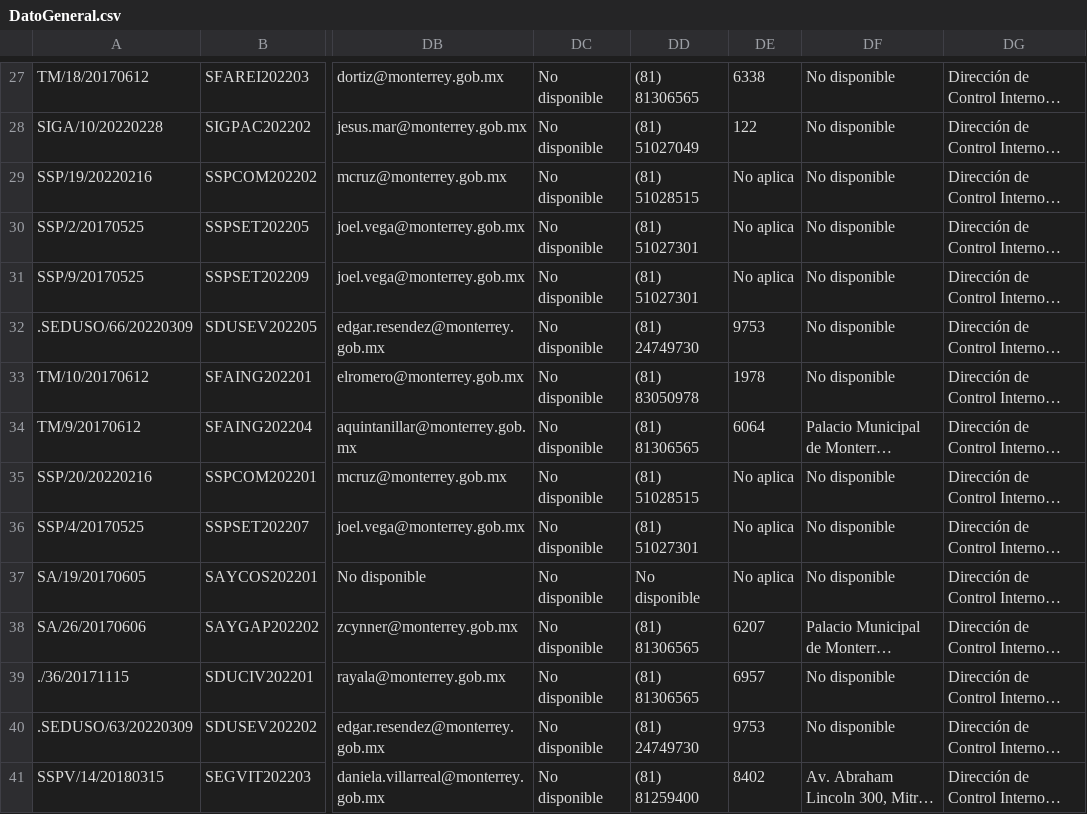
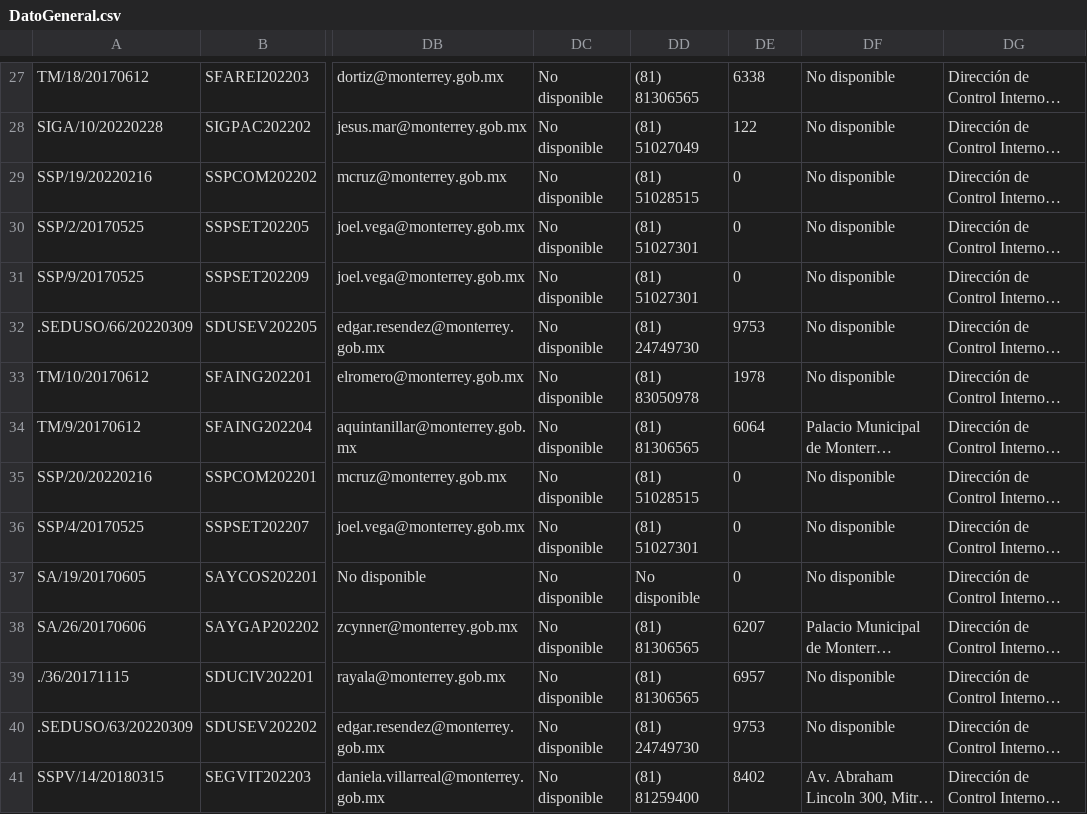
Before and after one commit to ItzelGranados/TyServicios, a CSV file: Matriz/csv/DatoGeneral.csv, drawn as a sheet; only a part is shown, gaps mark what is left out; long unchanged cells end in …; the diff covers the shown part only; the diff names each change by its address in the sheet, - before the commit and + after, or states it on an @@ line.

Commit message:
Población final (modificación de modelos para datos nulos)

```diff
--- a/Matriz/csv/DatoGeneral.csv
+++ b/Matriz/csv/DatoGeneral.csv
-DE29:DE31: No aplica
+DE29:DE31: 0
-DE35:DE37: No aplica
+DE35:DE37: 0
```
Also changed, not shown: 35 edited cells elsewhere in this file, 1 other file.
